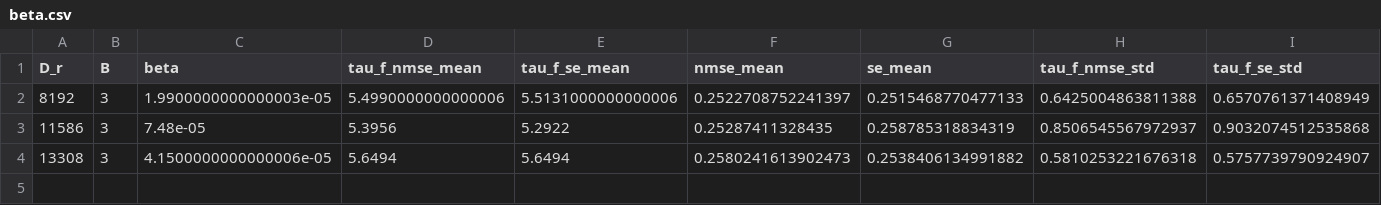
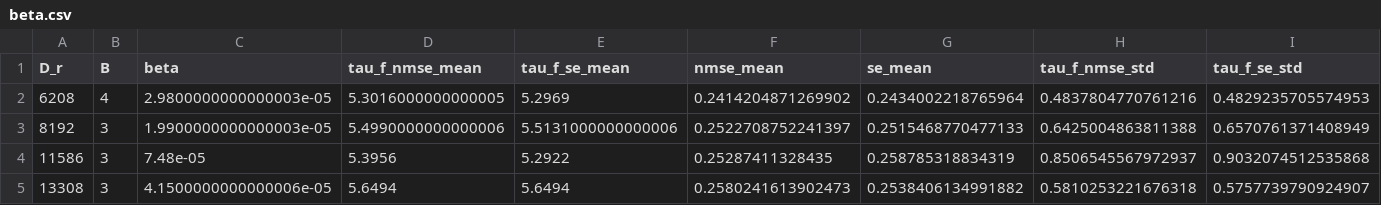
Before and after one commit to pinakm9/DeepRFM, a CSV file: data/KS-200/config_0/LocalDeepRFM_8_1/beta/beta.csv, drawn as a sheet; only a part is shown; rows hold the shown columns only; the diff names each change by its address in the sheet, - before the commit and + after, or states it on an @@ line.

```diff
--- a/data/KS-200/config_0/LocalDeepRFM_8_1/beta/beta.csv
+++ b/data/KS-200/config_0/LocalDeepRFM_8_1/beta/beta.csv
+row 2: 6208 | 4 | 2.9800000000000003e-05 | 5.3016000000000005 | 5.2969 | 0.2414204871269902 | 0.2434002218765964 | 0.4837804770761216 | 0.4829235705574953
```
Also changed, not shown: data/KS-200/config_0/LocalDeepRFM_8_1/beta/beta_s.csv, 1 other file.
